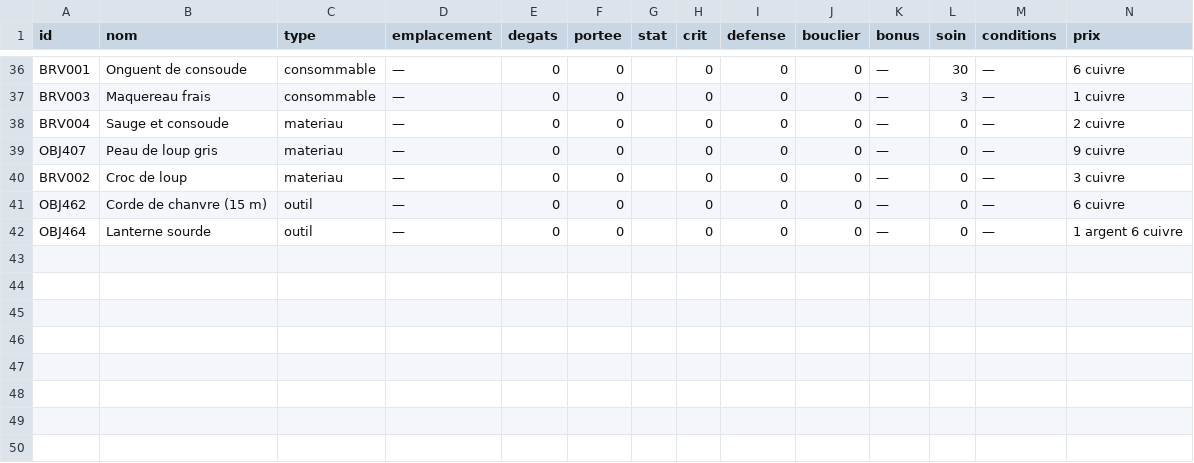
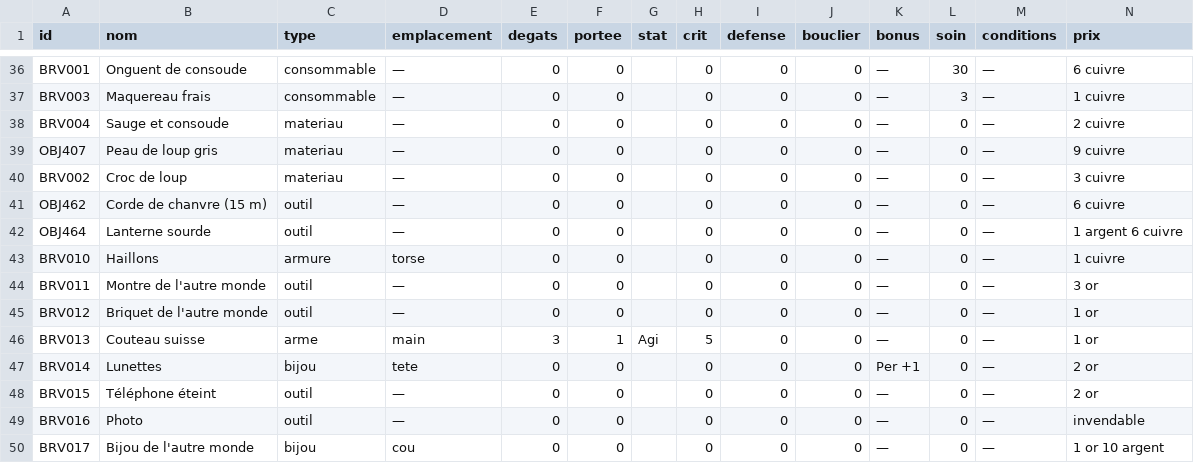
Before and after one commit to triphopsama/test, a CSV file: brumeval/data/objets.csv, drawn as a sheet; only a part is shown, gaps mark what is left out; rows hold the shown columns only; the diff names each change by its address in the sheet, - before the commit and + after, or states it on an @@ line.

```diff
--- a/brumeval/data/objets.csv
+++ b/brumeval/data/objets.csv
+row 43: BRV010 | Haillons | armure | torse | 0 | 0 |  | 0 | 0 | 0 | — | 0 | — | 1 cuivre
+row 44: BRV011 | Montre de l'autre monde | outil | — | 0 | 0 |  | 0 | 0 | 0 | — | 0 | — | 3 or
+row 45: BRV012 | Briquet de l'autre monde | outil | — | 0 | 0 |  | 0 | 0 | 0 | — | 0 | — | 1 or
+row 46: BRV013 | Couteau suisse | arme | main | 3 | 1 | Agi | 5 | 0 | 0 | — | 0 | — | 1 or
+row 47: BRV014 | Lunettes | bijou | tete | 0 | 0 |  | 0 | 0 | 0 | Per +1 | 0 | — | 2 or
+row 48: BRV015 | Téléphone éteint | outil | — | 0 | 0 |  | 0 | 0 | 0 | — | 0 | — | 2 or
+row 49: BRV016 | Photo | outil | — | 0 | 0 |  | 0 | 0 | 0 | — | 0 | — | invendable
+row 50: BRV017 | Bijou de l'autre monde | bijou | cou | 0 | 0 |  | 0 | 0 | 0 | — | 0 | — | 1 or 10 argent
```
Also changed, not shown: 11 other files.
